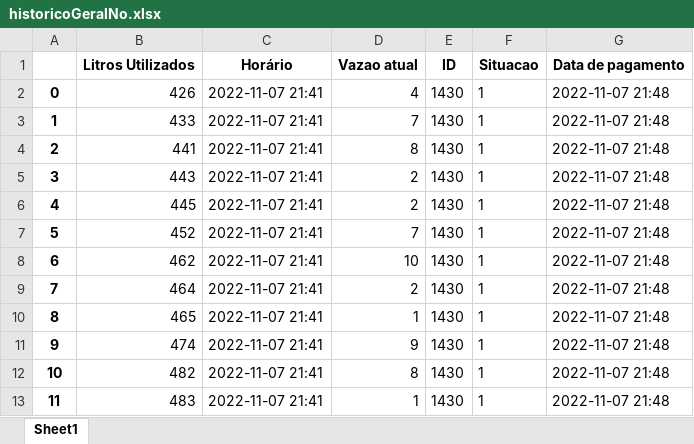
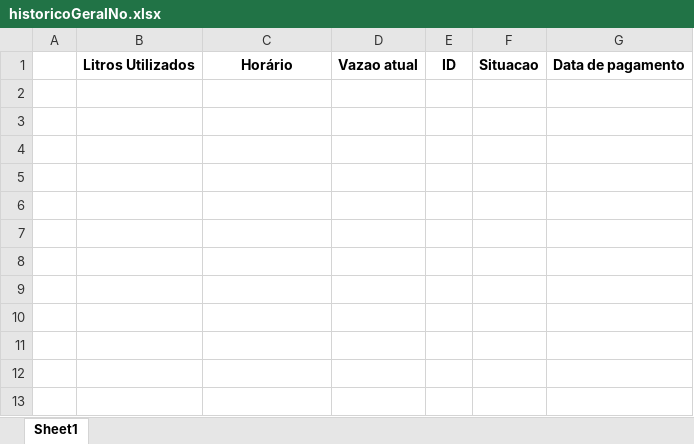
Before and after one commit to AndrezaNobrega/consumoInteligente, an Excel workbook: nevoa/historicoGeralNo.xlsx, sheet Sheet1, drawn as a sheet; values as stored, in another font and other column widths than the file's, no borders; the diff names each change by its address in the sheet, - before the commit and + after, or states it on an @@ line.

```diff
--- a/nevoa/historicoGeralNo.xlsx (sheet Sheet1)
+++ b/nevoa/historicoGeralNo.xlsx (sheet Sheet1)
-row 2: 0 | 426 | 2022-11-07 21:41 | 4 | 1430 | 1 | 2022-11-07 21:48
-row 3: 1 | 433 | 2022-11-07 21:41 | 7 | 1430 | 1 | 2022-11-07 21:48
-row 4: 2 | 441 | 2022-11-07 21:41 | 8 | 1430 | 1 | 2022-11-07 21:48
-row 5: 3 | 443 | 2022-11-07 21:41 | 2 | 1430 | 1 | 2022-11-07 21:48
-row 6: 4 | 445 | 2022-11-07 21:41 | 2 | 1430 | 1 | 2022-11-07 21:48
-row 7: 5 | 452 | 2022-11-07 21:41 | 7 | 1430 | 1 | 2022-11-07 21:48
-row 8: 6 | 462 | 2022-11-07 21:41 | 10 | 1430 | 1 | 2022-11-07 21:48
-row 9: 7 | 464 | 2022-11-07 21:41 | 2 | 1430 | 1 | 2022-11-07 21:48
-row 10: 8 | 465 | 2022-11-07 21:41 | 1 | 1430 | 1 | 2022-11-07 21:48
-row 11: 9 | 474 | 2022-11-07 21:41 | 9 | 1430 | 1 | 2022-11-07 21:48
-row 12: 10 | 482 | 2022-11-07 21:41 | 8 | 1430 | 1 | 2022-11-07 21:48
-row 13: 11 | 483 | 2022-11-07 21:41 | 1 | 1430 | 1 | 2022-11-07 21:48
```
Also changed, not shown: nevoa/dadosGerais.xlsx, nevoa/pagamentos.xlsx, 5 other files.
